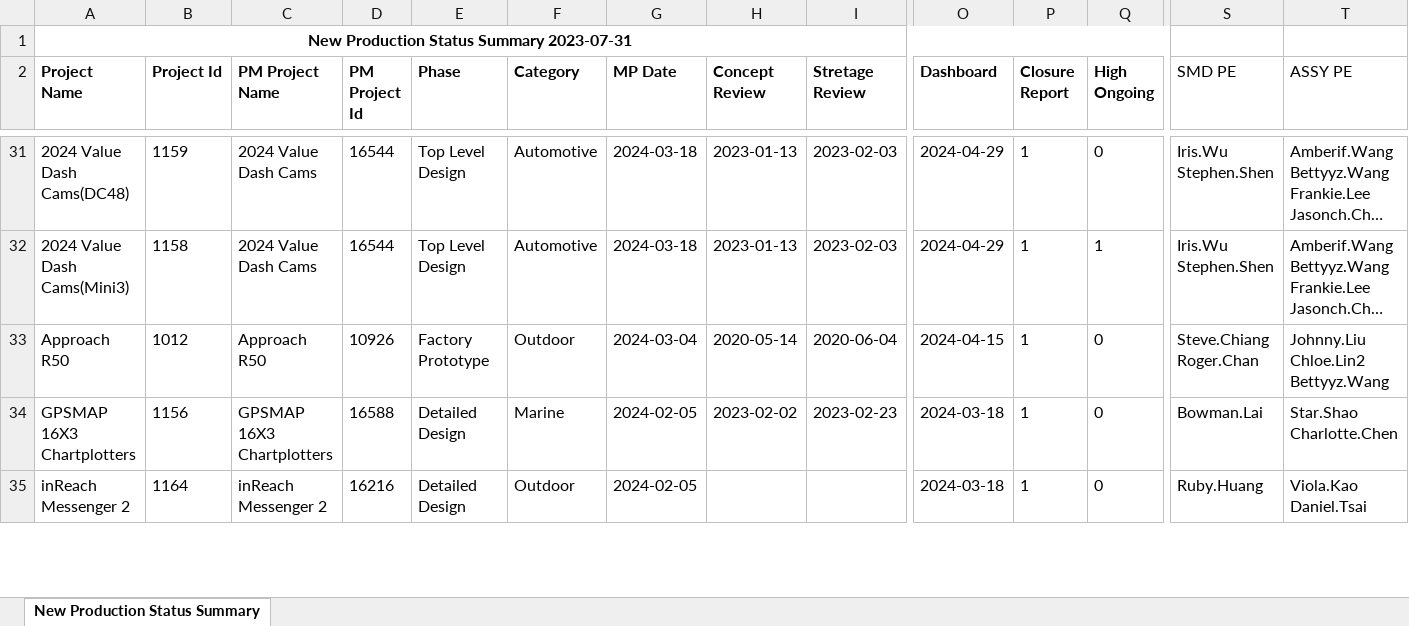
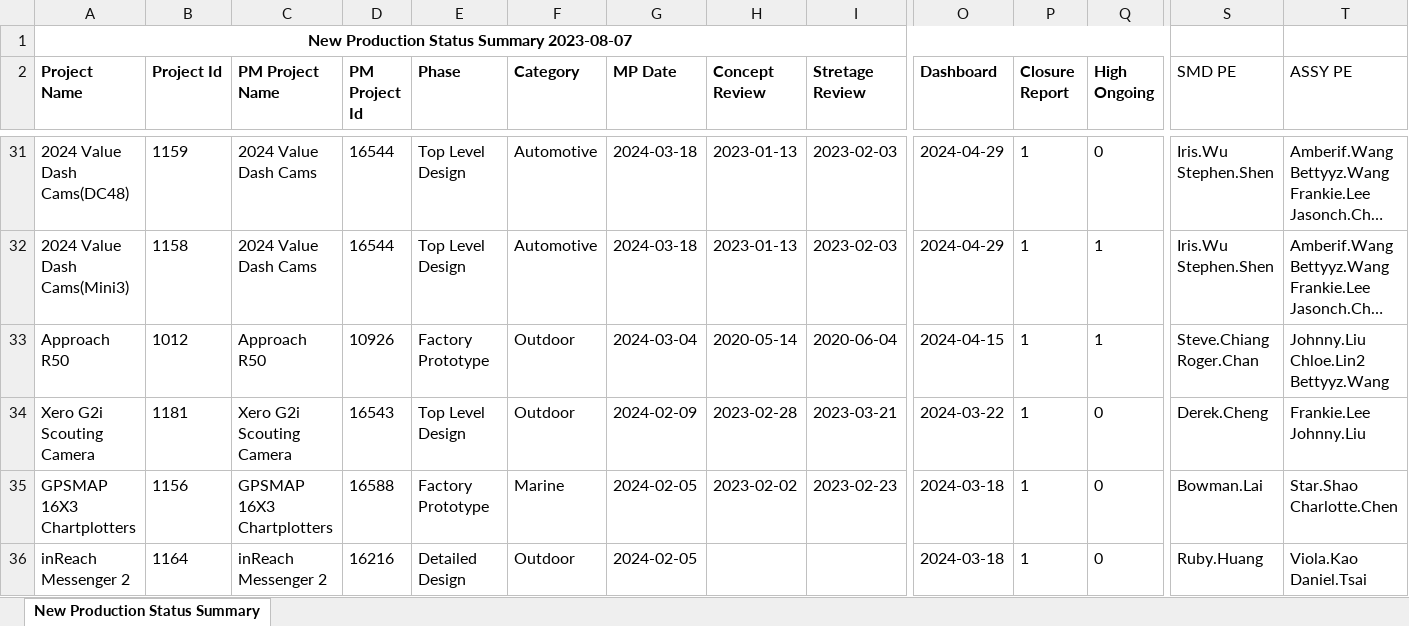
Before and after one commit to CPWRF/Projects, an Excel workbook: GMLA loading analysis/(Input) New Production Status Summary.xlsx, sheet New Production Status Summary, drawn as a sheet; only a part is shown, gaps mark what is left out; long unchanged cells end in …; values as stored, in another font and other column widths than the file's, no borders; addresses are those after the commit; rows hold the shown columns only; ↵ is a line break in a cell; the diff covers the shown part only; the diff names each change by its address in the sheet, - before the commit and + after, or states it on an @@ line.

```diff
--- a/GMLA loading analysis/(Input) New Production Status Summary.xlsx (sheet New Production Status Summary)
+++ b/GMLA loading analysis/(Input) New Production Status Summary.xlsx (sheet New Production Status Summary)
-A1 (Project Name): New Production Status Summary 2023-07-31
+A1 (Project Name): New Production Status Summary 2023-08-07
-Q33 (High Ongoing): 0
+Q33 (High Ongoing): 1
+row 34: Xero G2i Scouting Camera | 1181 | Xero G2i Scouting Camera | 16543 | Top Level Design | Outdoor | 2024-02-09 | 2023-02-28 | 2023-03-21 | 2024-03-22 | 1 | 0 | Derek.Cheng | Frankie.Lee ↵ Johnny.Liu
-E35 (Phase): Detailed Design
+E35 (Phase): Factory Prototype
```
Also changed, not shown: 7 added rows, 7 removed rows and 25 edited cells elsewhere in this sheet, GMLA loading analysis/GMLA_Loading_2023-07-25_manual.xlsx, Products with Python/Descent MK3/MK3_FFP_1.49_149.48.xlsx, 14 other files.
